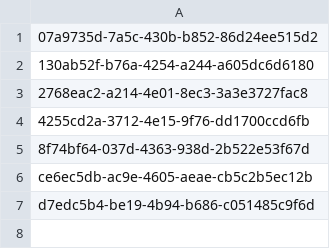
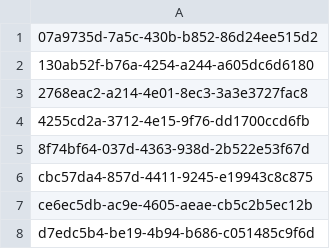
Before and after one commit to aquametalabs/aquameta, a CSV file: bundles-available/org.aquameta.core.semantics/rowset.csv, drawn as a sheet; the diff names each change by its address in the sheet, - before the commit and + after, or states it on an @@ line.

```diff
--- a/bundles-available/org.aquameta.core.semantics/rowset.csv
+++ b/bundles-available/org.aquameta.core.semantics/rowset.csv
+row 6: cbc57da4-857d-4411-9245-e19943c8c875
```
Also changed, not shown: bundles-available/org.aquameta.core.semantics/commit.csv, 4 other files.
